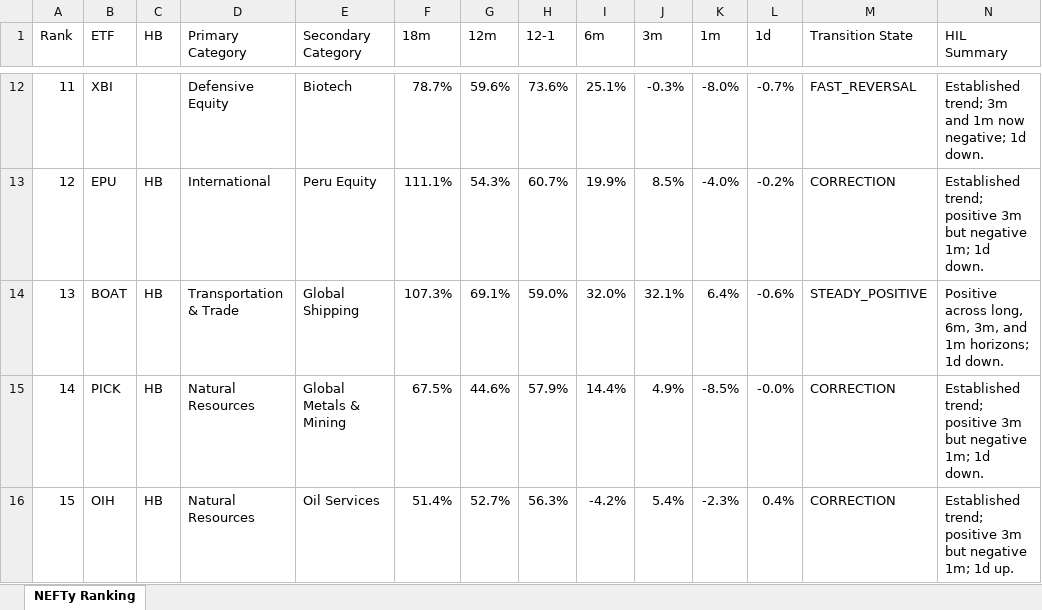
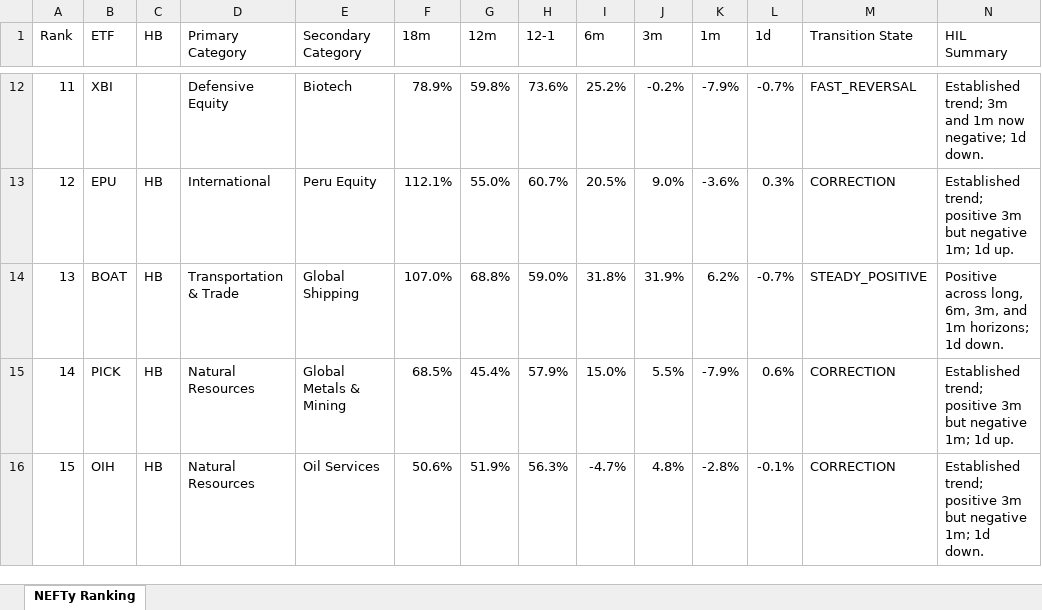
Before and after one commit to DarkMoonv1/NEFTy, an Excel workbook: NEFTy_LATEST.xlsx, sheet NEFTy Ranking, drawn as a sheet; only a part is shown, gaps mark what is left out; values as stored, in another font and other column widths than the file's, no cell formats; the diff covers the shown part only; the diff names each change by its address in the sheet, - before the commit and + after, or states it on an @@ line.

Commit message:
Update NEFTy_LATEST.xlsx

```diff
--- a/NEFTy_LATEST.xlsx (sheet NEFTy Ranking)
+++ b/NEFTy_LATEST.xlsx (sheet NEFTy Ranking)
-F12 (18m): 78.7%
+F12 (18m): 78.9%
-G12 (12m): 59.6%
+G12 (12m): 59.8%
-I12 (6m): 25.1%
+I12 (6m): 25.2%
-J12 (3m): -0.3%
+J12 (3m): -0.2%
-K12 (1m): -8.0%
+K12 (1m): -7.9%
-F13 (18m): 111.1%
+F13 (18m): 112.1%
-G13 (12m): 54.3%
+G13 (12m): 55.0%
-I13 (6m): 19.9%
+I13 (6m): 20.5%
-J13 (3m): 8.5%
+J13 (3m): 9.0%
-K13 (1m): -4.0%
+K13 (1m): -3.6%
-L13 (1d): -0.2%
+L13 (1d): 0.3%
-N13 (HIL Summary): …1m; 1d down.
+N13 (HIL Summary): …1m; 1d up.
-F14 (18m): 107.3%
+F14 (18m): 107.0%
-G14 (12m): 69.1%
+G14 (12m): 68.8%
-I14 (6m): 32.0%
+I14 (6m): 31.8%
-J14 (3m): 32.1%
+J14 (3m): 31.9%
-K14 (1m): 6.4%
+K14 (1m): 6.2%
-L14 (1d): -0.6%
+L14 (1d): -0.7%
-F15 (18m): 67.5%
+F15 (18m): 68.5%
-G15 (12m): 44.6%
+G15 (12m): 45.4%
-I15 (6m): 14.4%
+I15 (6m): 15.0%
-J15 (3m): 4.9%
+J15 (3m): 5.5%
-K15 (1m): -8.5%
+K15 (1m): -7.9%
-L15 (1d): -0.0%
+L15 (1d): 0.6%
-N15 (HIL Summary): …1m; 1d down.
+N15 (HIL Summary): …1m; 1d up.
-F16 (18m): 51.4%
+F16 (18m): 50.6%
-G16 (12m): 52.7%
+G16 (12m): 51.9%
-I16 (6m): -4.2%
+I16 (6m): -4.7%
-J16 (3m): 5.4%
+J16 (3m): 4.8%
-K16 (1m): -2.3%
+K16 (1m): -2.8%
-L16 (1d): 0.4%
+L16 (1d): -0.1%
-N16 (HIL Summary): …1m; 1d up.
+N16 (HIL Summary): …1m; 1d down.
```
Also changed, not shown: 562 edited cells elsewhere in this sheet, cell formats.
